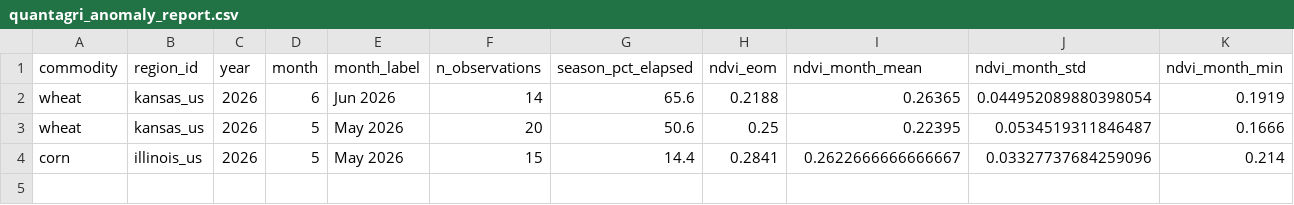
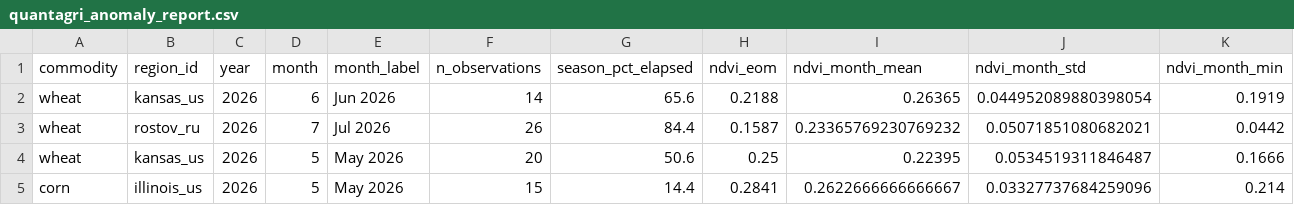
Before and after one commit to rmkenv/quantag, a CSV file: quantagri_analysis/quantagri_anomaly_report.csv, drawn as a sheet; only a part is shown; rows hold the shown columns only; the diff names each change by its address in the sheet, - before the commit and + after, or states it on an @@ line.

```diff
--- a/quantagri_analysis/quantagri_anomaly_report.csv
+++ b/quantagri_analysis/quantagri_anomaly_report.csv
+row 3: wheat | rostov_ru | 2026 | 7 | Jul 2026 | 26 | 84.4 | 0.1587 | 0.23365769230769232 | 0.05071851080682021 | 0.0442
```
Also changed, not shown: quantagri_analysis/quantagri_monthly_summary.csv, 1 other file.
